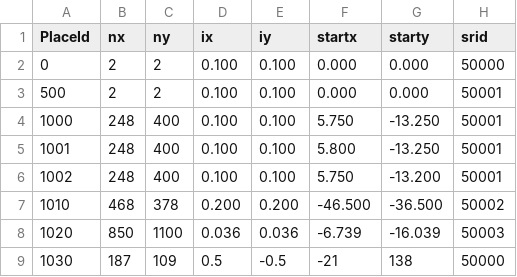
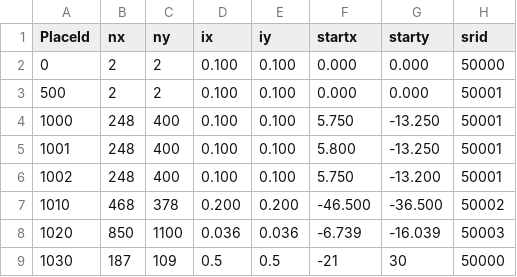
Before and after one commit to metno/wdb, a CSV file: etc/metadata/wdb_placeregulargrid.in.csv, drawn as a sheet.

Commit message:
Fixed definition of EPS grids

```diff
--- a/etc/metadata/wdb_placeregulargrid.in.csv
+++ b/etc/metadata/wdb_placeregulargrid.in.csv
@@ -8,2 +8,2 @@ PlaceId|nx|ny|ix|iy|startx|starty|srid
 1020|850|1100|0.036|0.036|-6.739|-16.039|50003
-1030|187|109|0.5|-0.5|-21|138|50000
+1030|187|109|0.5|0.5|-21|30|50000
```
